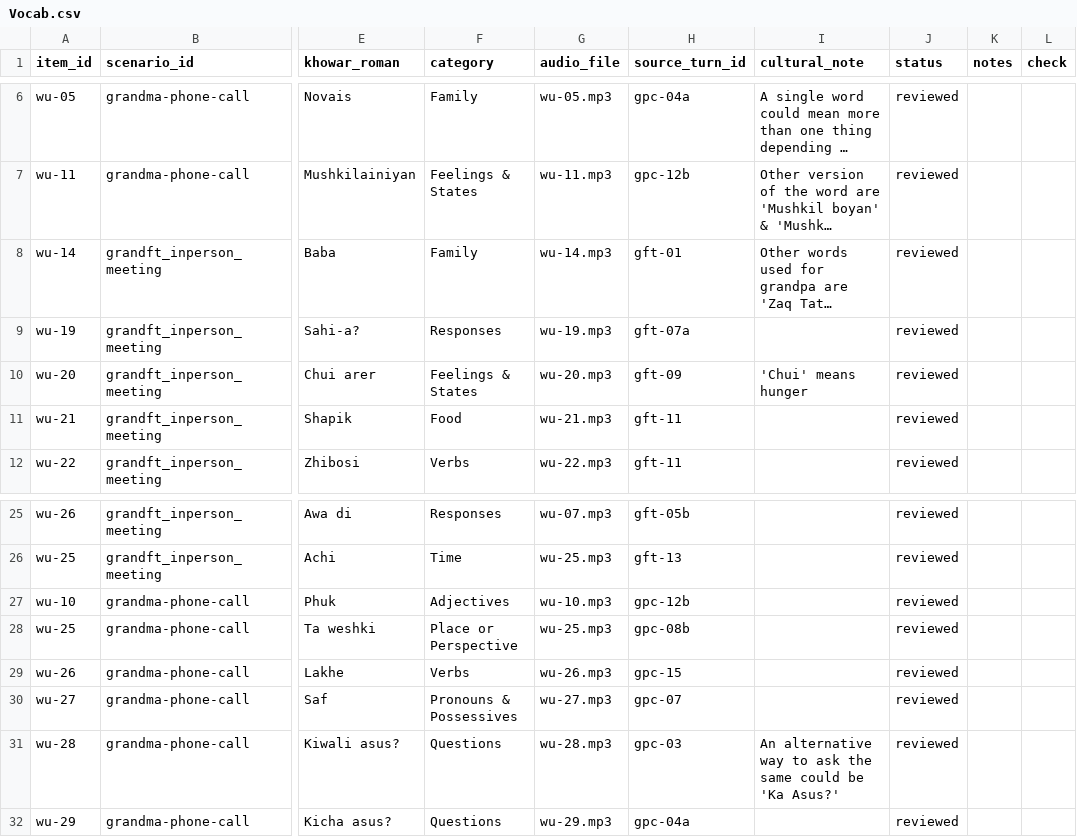
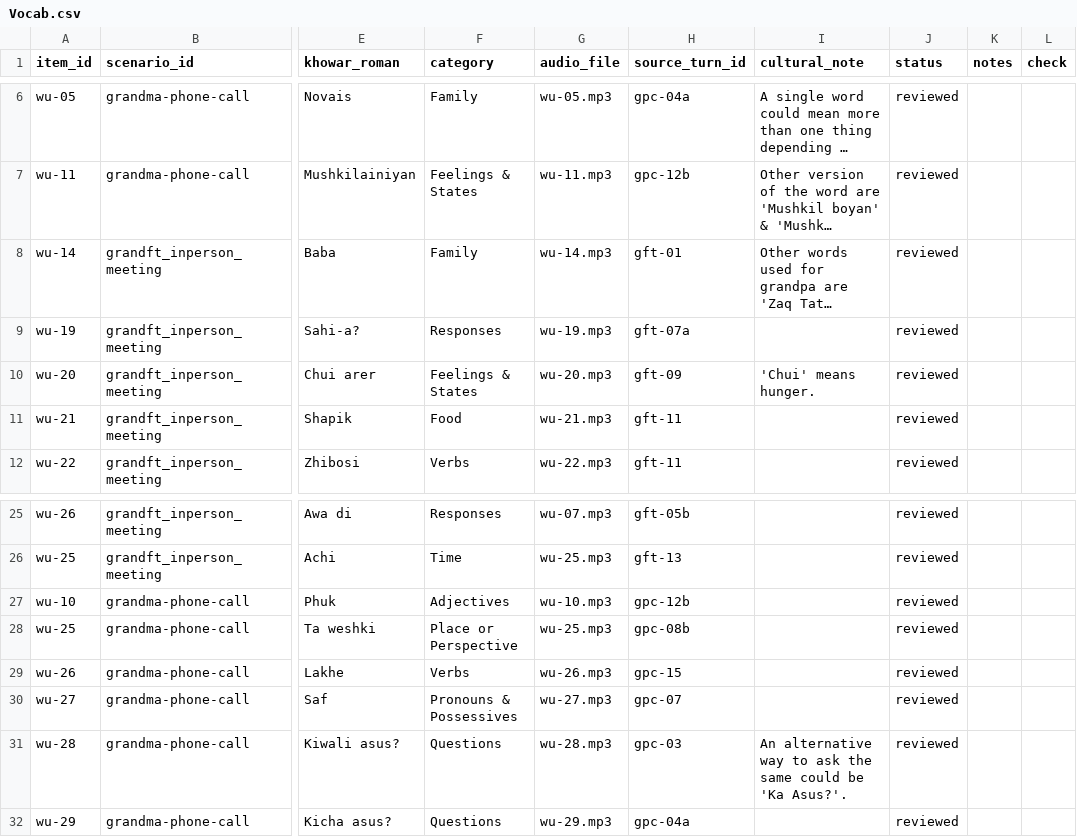
Before and after one commit to UzmaKhan211/linguaroots, a CSV file: src/content/khowar/Vocab.csv, drawn as a sheet; only a part is shown, gaps mark what is left out; long unchanged cells end in …; the diff names each change by its address in the sheet, - before the commit and + after, or states it on an @@ line.

```diff
--- a/src/content/khowar/Vocab.csv
+++ b/src/content/khowar/Vocab.csv
-I10 (cultural_note): 'Chui' means hunger
+I10 (cultural_note): 'Chui' means hunger.
-I31 (cultural_note): …be 'Ka Asus?'
+I31 (cultural_note): …be 'Ka Asus?'.
```
